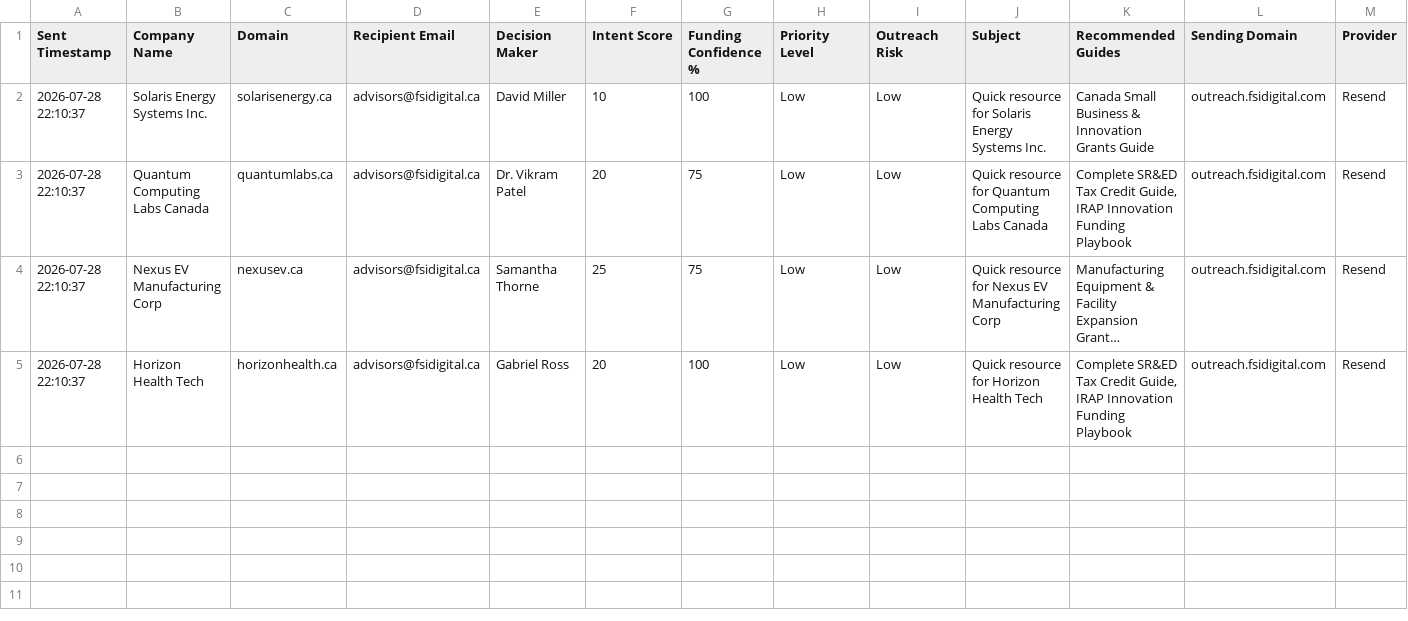
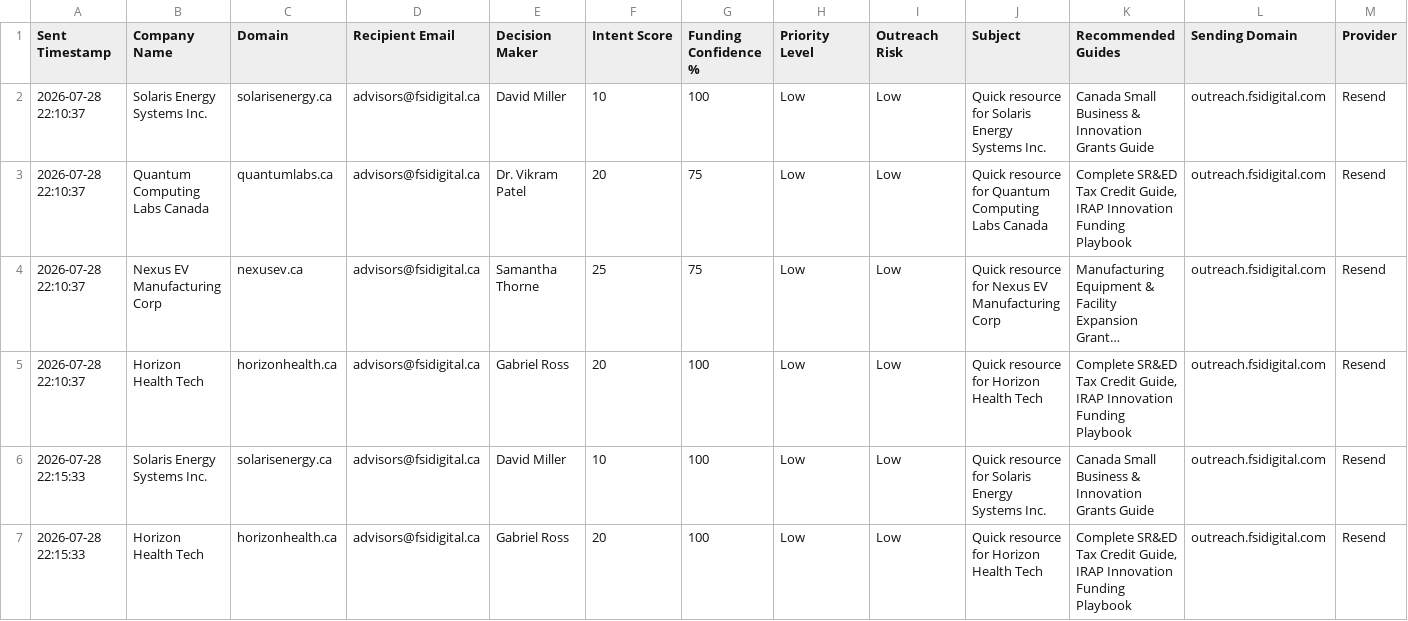
Before and after one commit to J2c-ashwani/canadablog, a CSV file: scripts/growth_os_division4/data/Sent_Outreach_Log.csv, drawn as a sheet; only a part is shown; long unchanged cells end in …; rows hold the shown columns only; the diff names each change by its address in the sheet, - before the commit and + after, or states it on an @@ line.

Commit message:
feat: Upgrade Growth OS Division 4 with Smart Quality Gating, Daily Founder Briefing, and Hot Prospect Surfacing Engine

```diff
--- a/scripts/growth_os_division4/data/Sent_Outreach_Log.csv
+++ b/scripts/growth_os_division4/data/Sent_Outreach_Log.csv
+row 6: 2026-07-28 22:15:33 | Solaris Energy Systems Inc. | solarisenergy.ca | advisors@fsidigital.ca | David Miller | 10 | 100 | Low | Low | Quick resource for Solaris Energy Systems Inc. | Canada Small Business & Innovation Grants Guide | outreach.fsidigital.com | Resend
+row 7: 2026-07-28 22:15:33 | Horizon Health Tech | horizonhealth.ca | advisors@fsidigital.ca | Gabriel Ross | 20 | 100 | Low | Low | Quick resource for Horizon Health Tech | Complete SR&ED Tax Credit Guide, IRAP Innovation Funding Playbook | outreach.fsidigital.com | Resend
```
Also changed, not shown: 5 other files.
